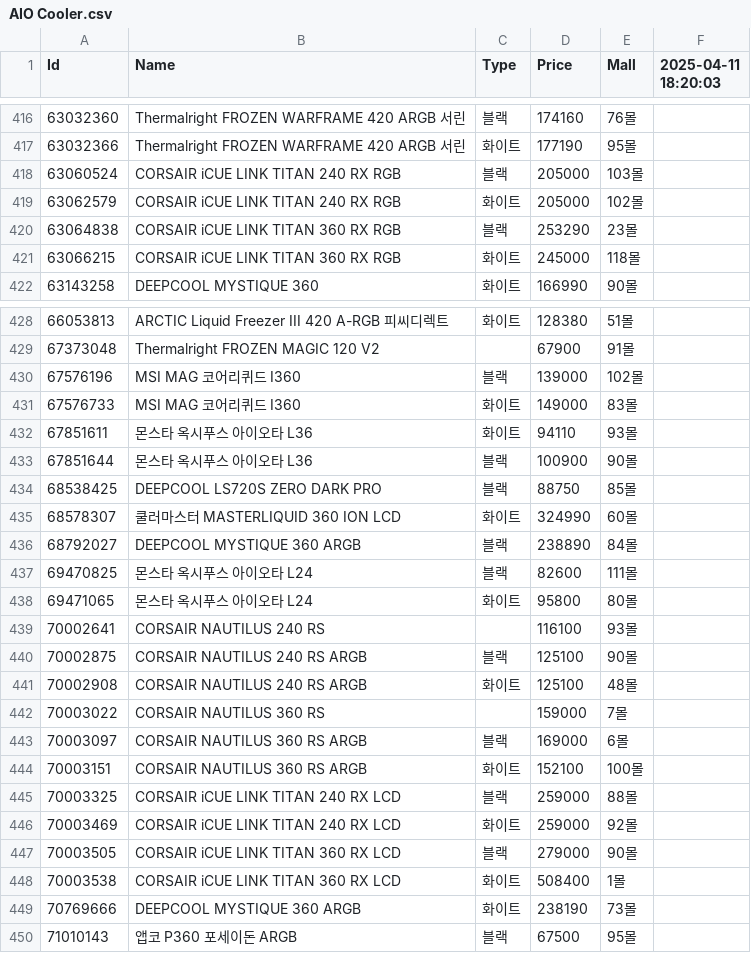
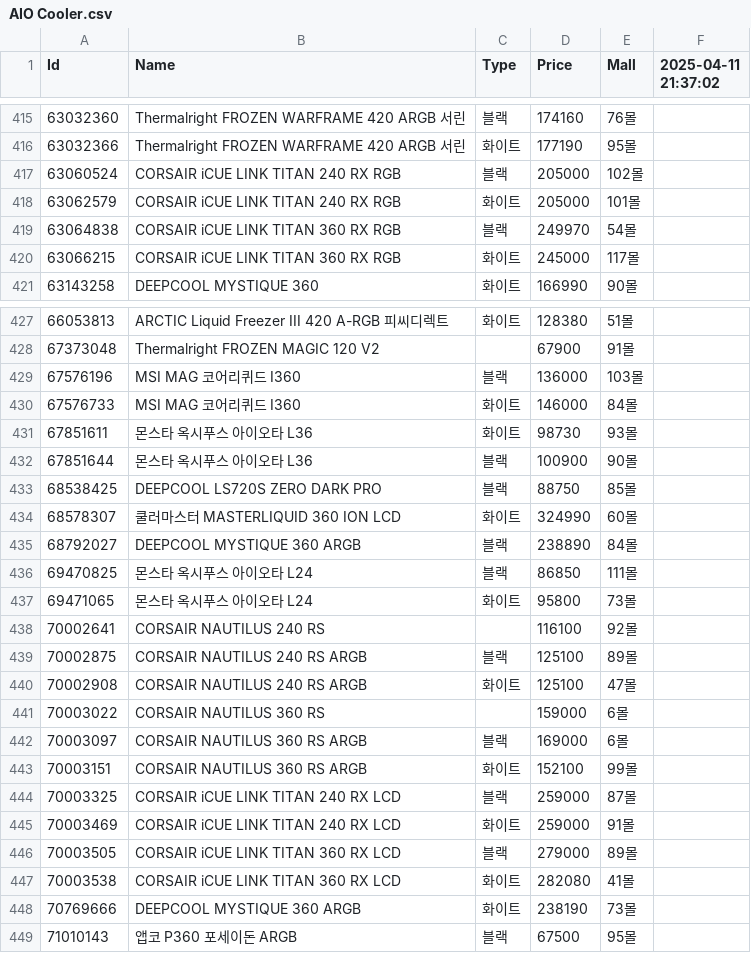
Before and after one commit to SSSSSSSSSSSSSSSSSSSSSSSSSSSSSSSSSSSSSun/Danawa-Crawler, a CSV file: crawl_data/AIO Cooler.csv, drawn as a sheet; only a part is shown, gaps mark what is left out; the diff covers the shown part only.

Commit message:
Bot - Auto Crawl | 2025-04-11 21:48:52

```diff
--- a/crawl_data/AIO Cooler.csv
+++ b/crawl_data/AIO Cooler.csv
@@ -1 +1 @@
-Id,Name,Type,Price,Mall,2025-04-11 18:20:03
+Id,Name,Type,Price,Mall,2025-04-11 21:37:02
@@ -417,6 +416,6 @@ Id,Name,Type,Price,Mall,2025-04-11 18:20:03
 63032366,Thermalright FROZEN WARFRAME 420 ARGB 서린,화이트,177190,95몰,
-63060524,CORSAIR iCUE LINK TITAN 240 RX RGB,블랙,205000,103몰,
-63062579,CORSAIR iCUE LINK TITAN 240 RX RGB,화이트,205000,102몰,
-63064838,CORSAIR iCUE LINK TITAN 360 RX RGB,블랙,253290,23몰,
-63066215,CORSAIR iCUE LINK TITAN 360 RX RGB,화이트,245000,118몰,
+63060524,CORSAIR iCUE LINK TITAN 240 RX RGB,블랙,205000,102몰,
+63062579,CORSAIR iCUE LINK TITAN 240 RX RGB,화이트,205000,101몰,
+63064838,CORSAIR iCUE LINK TITAN 360 RX RGB,블랙,249970,54몰,
+63066215,CORSAIR iCUE LINK TITAN 360 RX RGB,화이트,245000,117몰,
 63143258,DEEPCOOL MYSTIQUE 360,화이트,166990,90몰,
@@ -429,5 +428,5 @@ Id,Name,Type,Price,Mall,2025-04-11 18:20:03
 67373048,Thermalright FROZEN MAGIC 120 V2,,67900,91몰,
-67576196,MSI MAG 코어리퀴드 I360,블랙,139000,102몰,
-67576733,MSI MAG 코어리퀴드 I360,화이트,149000,83몰,
-67851611,몬스타 옥시푸스 아이오타 L36,화이트,94110,93몰,
+67576196,MSI MAG 코어리퀴드 I360,블랙,136000,103몰,
+67576733,MSI MAG 코어리퀴드 I360,화이트,146000,84몰,
+67851611,몬스타 옥시푸스 아이오타 L36,화이트,98730,93몰,
 67851644,몬스타 옥시푸스 아이오타 L36,블랙,100900,90몰,
@@ -436,14 +435,14 @@ Id,Name,Type,Price,Mall,2025-04-11 18:20:03
 68792027,DEEPCOOL MYSTIQUE 360 ARGB,블랙,238890,84몰,
-69470825,몬스타 옥시푸스 아이오타 L24,블랙,82600,111몰,
-69471065,몬스타 옥시푸스 아이오타 L24,화이트,95800,80몰,
-70002641,CORSAIR NAUTILUS 240 RS,,116100,93몰,
-70002875,CORSAIR NAUTILUS 240 RS ARGB,블랙,125100,90몰,
-70002908,CORSAIR NAUTILUS 240 RS ARGB,화이트,125100,48몰,
-70003022,CORSAIR NAUTILUS 360 RS,,159000,7몰,
+69470825,몬스타 옥시푸스 아이오타 L24,블랙,86850,111몰,
+69471065,몬스타 옥시푸스 아이오타 L24,화이트,95800,73몰,
+70002641,CORSAIR NAUTILUS 240 RS,,116100,92몰,
+70002875,CORSAIR NAUTILUS 240 RS ARGB,블랙,125100,89몰,
+70002908,CORSAIR NAUTILUS 240 RS ARGB,화이트,125100,47몰,
+70003022,CORSAIR NAUTILUS 360 RS,,159000,6몰,
 70003097,CORSAIR NAUTILUS 360 RS ARGB,블랙,169000,6몰,
-70003151,CORSAIR NAUTILUS 360 RS ARGB,화이트,152100,100몰,
-70003325,CORSAIR iCUE LINK TITAN 240 RX LCD,블랙,259000,88몰,
-70003469,CORSAIR iCUE LINK TITAN 240 RX LCD,화이트,259000,92몰,
-70003505,CORSAIR iCUE LINK TITAN 360 RX LCD,블랙,279000,90몰,
-70003538,CORSAIR iCUE LINK TITAN 360 RX LCD,화이트,508400,1몰,
+70003151,CORSAIR NAUTILUS 360 RS ARGB,화이트,152100,99몰,
+70003325,CORSAIR iCUE LINK TITAN 240 RX LCD,블랙,259000,87몰,
+70003469,CORSAIR iCUE LINK TITAN 240 RX LCD,화이트,259000,91몰,
+70003505,CORSAIR iCUE LINK TITAN 360 RX LCD,블랙,279000,89몰,
+70003538,CORSAIR iCUE LINK TITAN 360 RX LCD,화이트,282080,41몰,
 70769666,DEEPCOOL MYSTIQUE 360 ARGB,화이트,238190,73몰,
```
Also changed, not shown: 1 removed row and 81 edited cells elsewhere in this file, crawl_data/CPU.csv, crawl_data/Case.csv, 7 other files.
